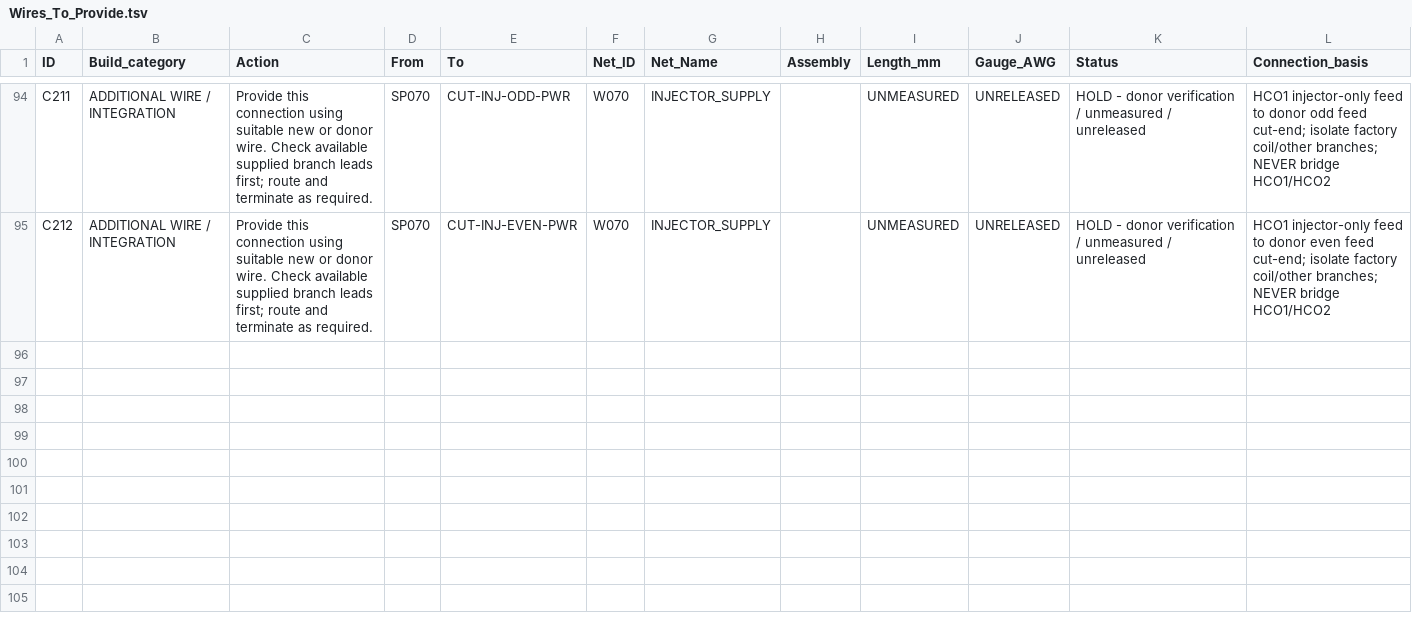
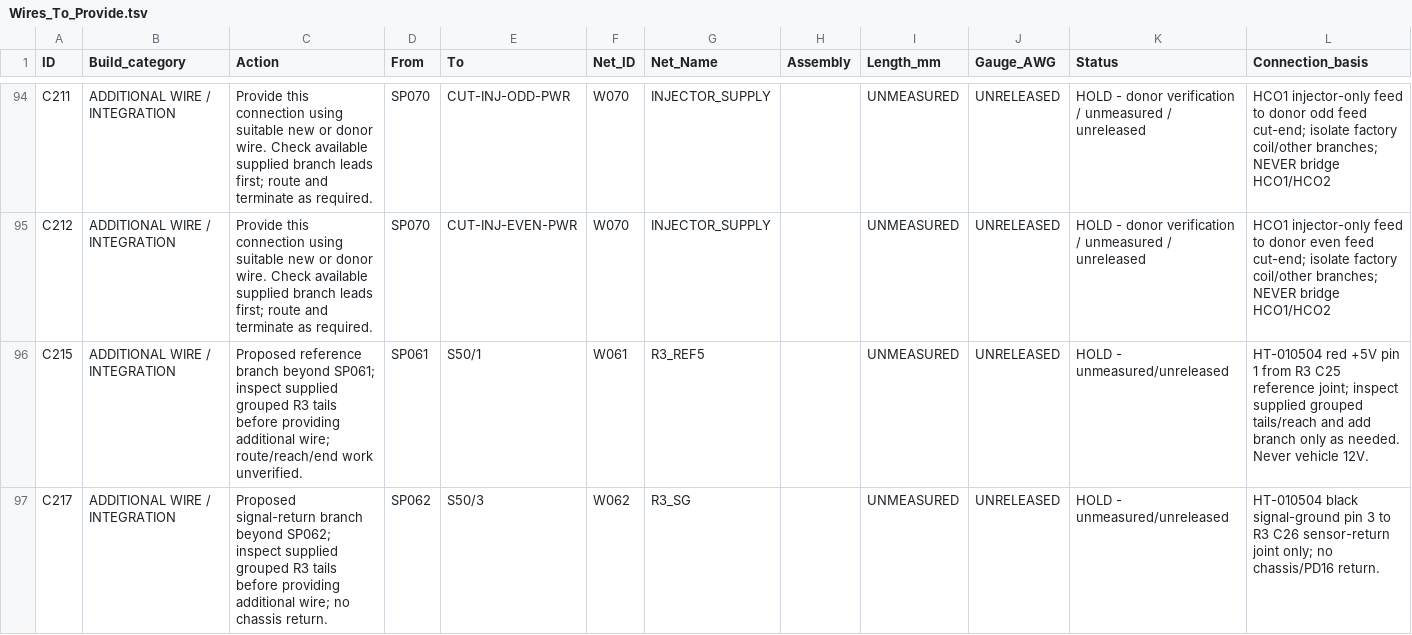
Before and after one commit to dannydowns46/race-car-wiring-schematics, a TSV file: Wires_To_Provide.tsv, drawn as a sheet; only a part is shown, gaps mark what is left out.

Commit message:
Add HT-010504 to interactive traction-control wiring
Add S50 with 5V, SPI1 signal and sensor-return wiring, traceable paths and connector explanation. Preserve Delta CAN wheel speeds and existing conductor records. Native connectivity, physical drawing equivalence and interactive checks pass; TC calibration and hardware tests remain open.

```diff
--- a/Wires_To_Provide.tsv
+++ b/Wires_To_Provide.tsv
@@ -95 +95,3 @@ C211	ADDITIONAL WIRE / INTEGRATION	Provide this connection using suitable new or
 C212	ADDITIONAL WIRE / INTEGRATION	Provide this connection using suitable new or donor wire. Check available supplied branch leads first; route and terminate as required.	SP070	CUT-INJ-EVEN-PWR	W070	INJECTOR_SUPPLY		UNMEASURED	UNRELEASED	HOLD - donor verification / unmeasured / unreleased	HCO1 injector-only feed to donor even feed cut-end; isolate factory coil/other branches; NEVER bridge HCO1/HCO2
+C215	ADDITIONAL WIRE / INTEGRATION	Proposed reference branch beyond SP061; inspect supplied grouped R3 tails before providing additional wire; route/reach/end work unverified.	SP061	S50/1	W061	R3_REF5		UNMEASURED	UNRELEASED	HOLD - unmeasured/unreleased	HT-010504 red +5V pin 1 from R3 C25 reference joint; inspect supplied grouped tails/reach and add branch only as needed. Never vehicle 12V.
+C217	ADDITIONAL WIRE / INTEGRATION	Proposed signal-return branch beyond SP062; inspect supplied grouped R3 tails before providing additional wire; no chassis return.	SP062	S50/3	W062	R3_SG		UNMEASURED	UNRELEASED	HOLD - unmeasured/unreleased	HT-010504 black signal-ground pin 3 to R3 C26 sensor-return joint only; no chassis/PD16 return.
```
Also changed, not shown: Supplied_Leads_To_Finish.tsv, 9 other files.
